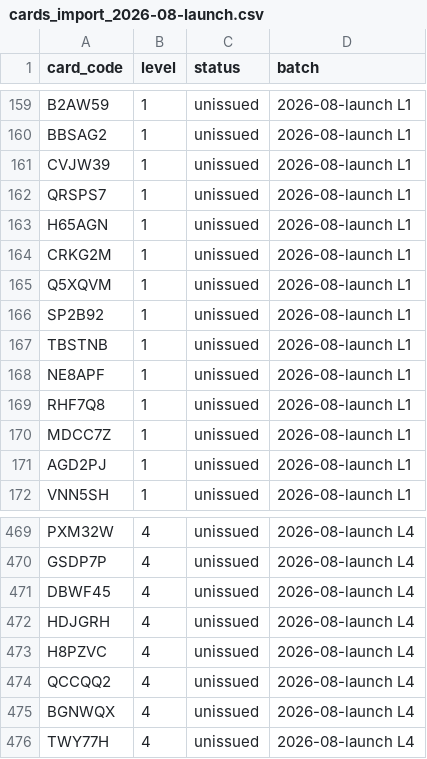
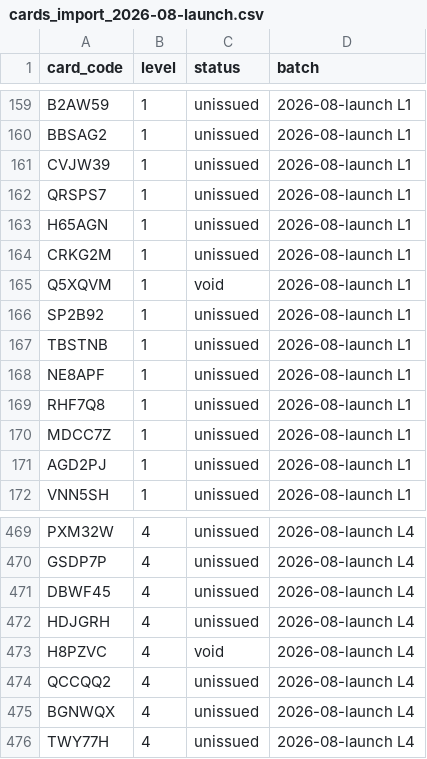
Before and after one commit to nwh4h5nbnt-cmyk/Claude, a CSV file: output/for_airtable/cards_import_2026-08-launch.csv, drawn as a sheet; only a part is shown, gaps mark what is left out.

```diff
--- a/output/for_airtable/cards_import_2026-08-launch.csv
+++ b/output/for_airtable/cards_import_2026-08-launch.csv
@@ -164,3 +164,3 @@ H65AGN,1,unissued,2026-08-launch L1
 CRKG2M,1,unissued,2026-08-launch L1
-Q5XQVM,1,unissued,2026-08-launch L1
+Q5XQVM,1,void,2026-08-launch L1
 SP2B92,1,unissued,2026-08-launch L1
@@ -472,3 +472,3 @@ DBWF45,4,unissued,2026-08-launch L4
 HDJGRH,4,unissued,2026-08-launch L4
-H8PZVC,4,unissued,2026-08-launch L4
+H8PZVC,4,void,2026-08-launch L4
 QCCQQ2,4,unissued,2026-08-launch L4
```
Also changed, not shown: 21 other files.
